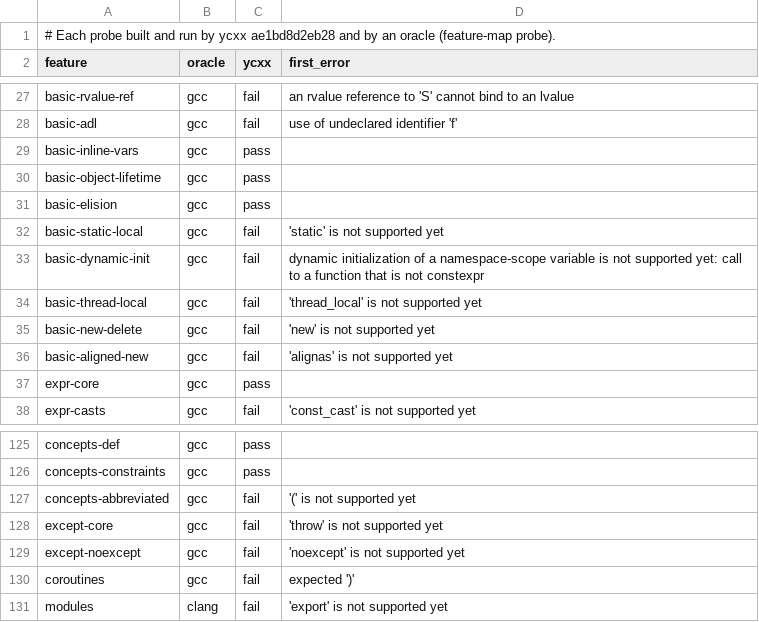
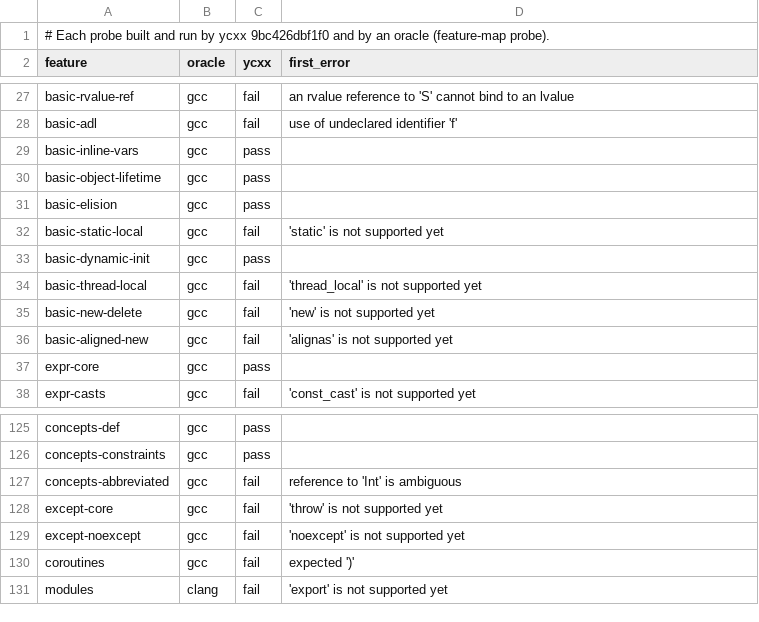
Before and after one commit to yrashk/ycxx, a TSV file: tools/feature-map/probes.tsv, drawn as a sheet; only a part is shown, gaps mark what is left out.

```diff
--- a/tools/feature-map/probes.tsv
+++ b/tools/feature-map/probes.tsv
@@ -1,2 +1,2 @@
-# Each probe built and run by ycxx ae1bd8d2eb28 and by an oracle (feature-map probe).
+# Each probe built and run by ycxx 9bc426dbf1f0 and by an oracle (feature-map probe).
 feature	oracle	ycxx	first_error
@@ -32,3 +32,3 @@ basic-elision	gcc	pass
 basic-static-local	gcc	fail	'static' is not supported yet
-basic-dynamic-init	gcc	fail	dynamic initialization of a namespace-scope variable is not supported yet: call to a function that is not constexpr
+basic-dynamic-init	gcc	pass	
 basic-thread-local	gcc	fail	'thread_local' is not supported yet
@@ -126,3 +126,3 @@ concepts-def	gcc	pass
 concepts-constraints	gcc	pass	
-concepts-abbreviated	gcc	fail	'(' is not supported yet
+concepts-abbreviated	gcc	fail	reference to 'Int' is ambiguous
 except-core	gcc	fail	'throw' is not supported yet
```
Also changed, not shown: 4 other files.
